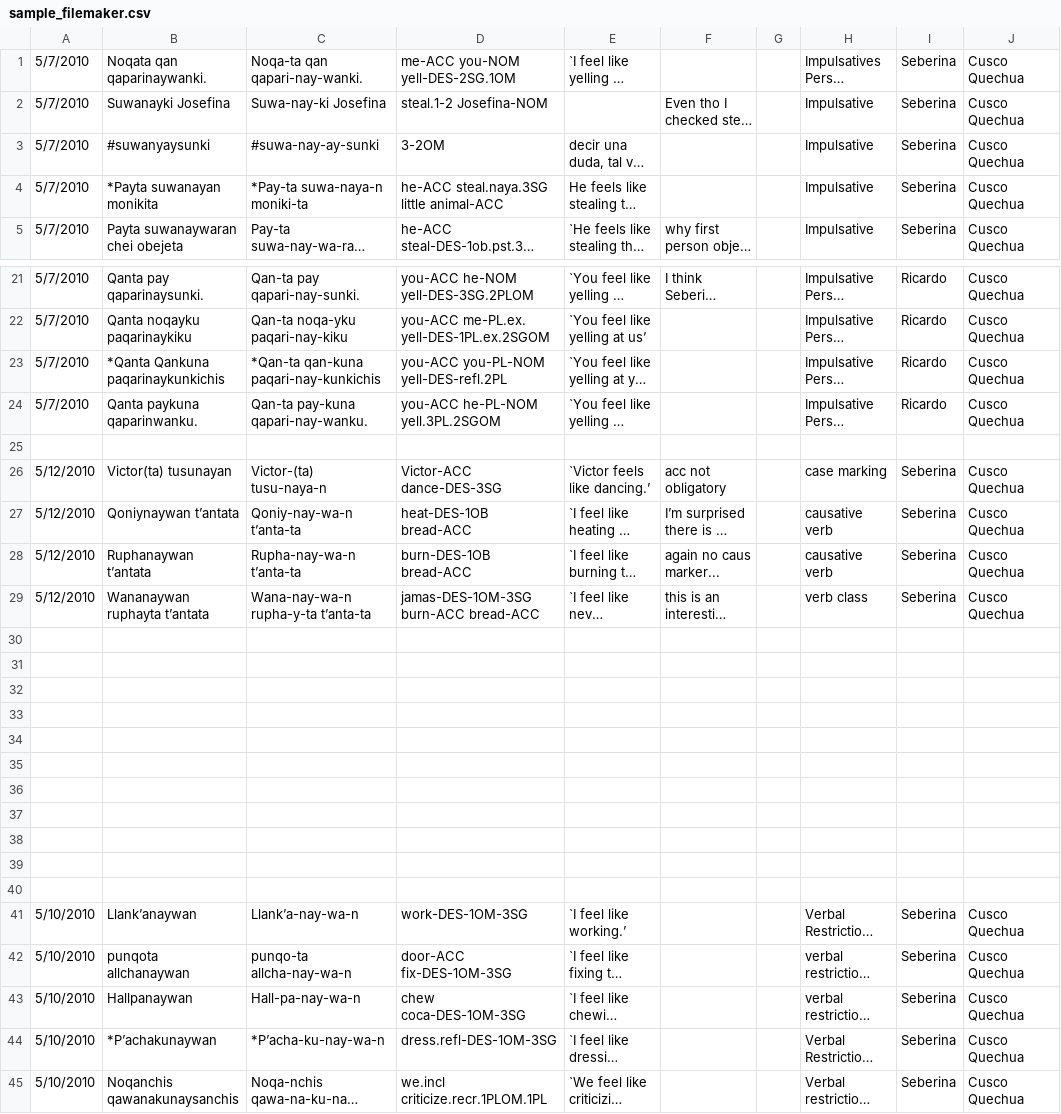
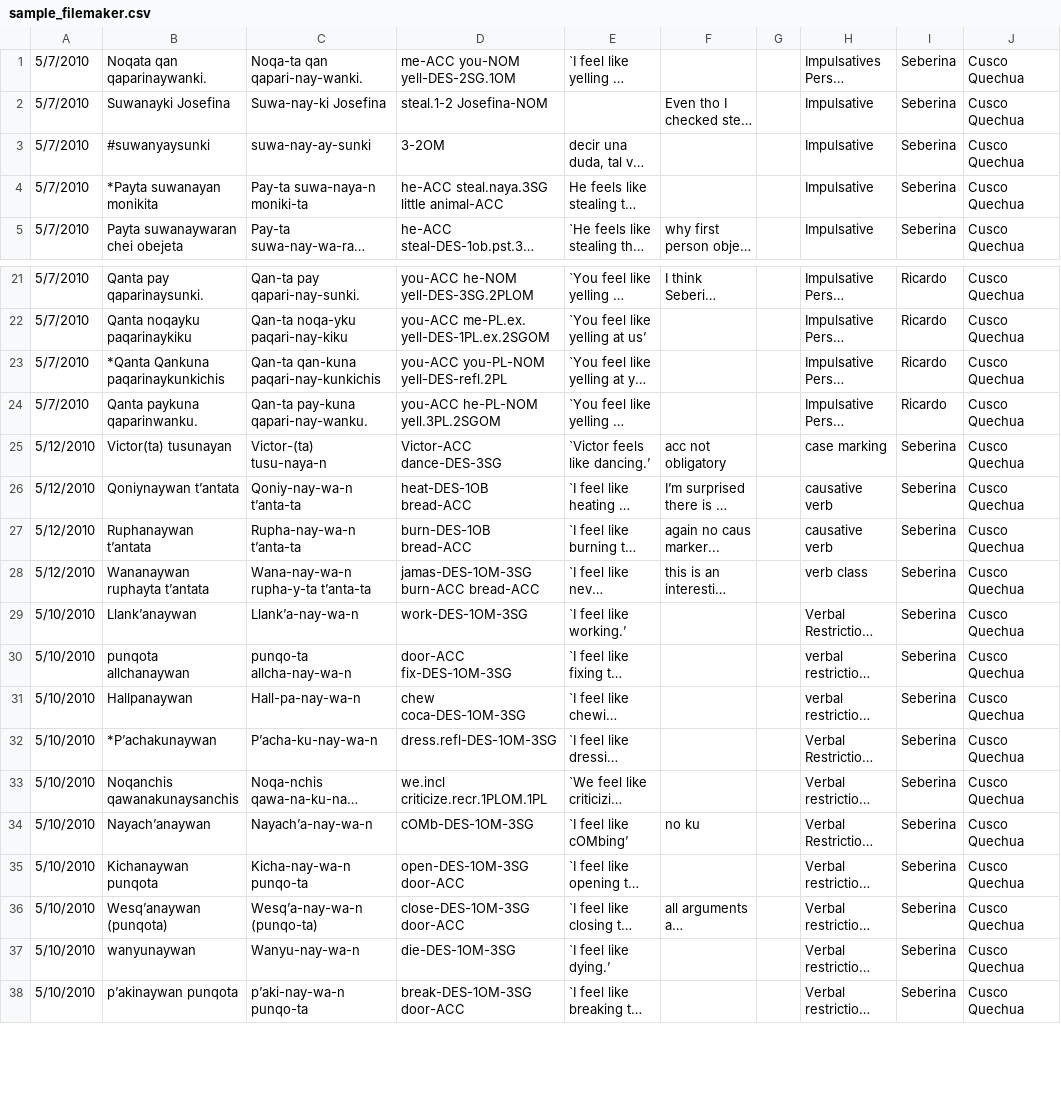
Before and after one commit to ProjetDeRechercheSurLecriture/SAILS, a CSV file: public/sample_data/sample_filemaker.csv, drawn as a sheet; only a part is shown, gaps mark what is left out; the shorter side is filled out with more unchanged rows; long unchanged cells end in …; removed rows and columns are numbered as before the commit, all else as after; the diff covers the shown part only; the diff names each change by its address in the sheet, - before the commit and + after, or states it on an @@ line.

Commit message:
removing blank lines

```diff
--- a/public/sample_data/sample_filemaker.csv
+++ b/public/sample_data/sample_filemaker.csv
-C3: #suwa-nay-ay-sunki
+C3: suwa-nay-ay-sunki
-C4: *Pay-ta suwa-naya-n moniki-ta
+C4: Pay-ta suwa-naya-n moniki-ta
-C23: *Qan-ta qan-kuna paqari-nay-kunkichis
+C23: Qan-ta qan-kuna paqari-nay-kunkichis
-row 25: (empty)
-row 30: (empty)
-row 31: (empty)
-row 32: (empty)
-row 33: (empty)
-row 34: (empty)
-row 35: (empty)
-row 36: (empty)
-row 37: (empty)
-row 38: (empty)
-row 39: (empty)
-row 40: (empty)
-C32: *P’acha-ku-nay-wa-n
+C32: P’acha-ku-nay-wa-n
```
Also changed, not shown: 1 removed row and 9 edited cells elsewhere in this file.
